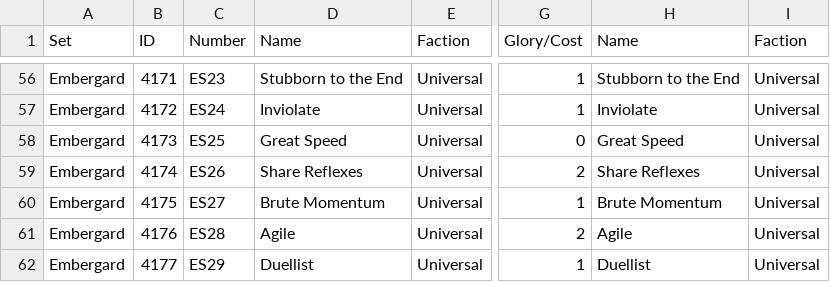
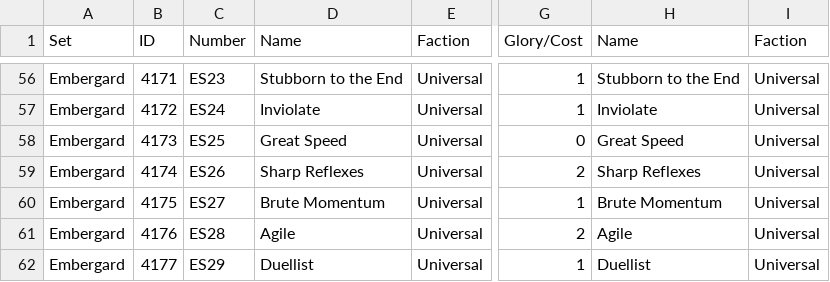
Before and after one commit to devofdisaster/embergard-card-bot, a CSV file: src/resources/library.csv, drawn as a sheet; only a part is shown, gaps mark what is left out; the diff names each change by its address in the sheet, - before the commit and + after, or states it on an @@ line.

Commit message:
Fix typo in Sharp Reflexes

```diff
--- a/src/resources/library.csv
+++ b/src/resources/library.csv
-D59 (Name): Share Reflexes
+D59 (Name): Sharp Reflexes
-H59 (Name): Share Reflexes
+H59 (Name): Sharp Reflexes
```
